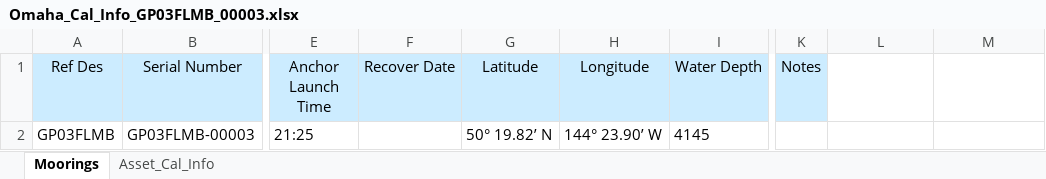
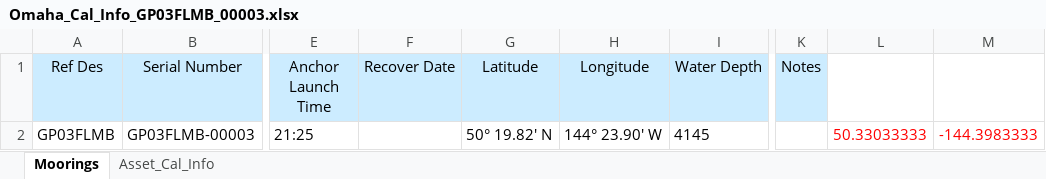
Before and after one commit to oceanobservatories/ingestion-csvs, an Excel workbook: GP03FLMB/Omaha_Cal_Info_GP03FLMB_00003.xlsx, sheet Moorings, drawn as a sheet; only a part is shown, gaps mark what is left out; values as stored, in another font and other column widths than the file's, no borders; the diff names each change by its address in the sheet, - before the commit and + after, or states it on an @@ line.

Commit message:
Irminger and PAPA FLM and HYPM CAL sheets
corrected lat lon formats, lat lon formats must be individual numbers
pasted into a cell and not a link

```diff
--- a/GP03FLMB/Omaha_Cal_Info_GP03FLMB_00003.xlsx (sheet Moorings)
+++ b/GP03FLMB/Omaha_Cal_Info_GP03FLMB_00003.xlsx (sheet Moorings)
-G2 (Latitude): 50° 19.82’ N
+G2 (Latitude): 50° 19.82' N
-H2 (Longitude): 144° 23.90’ W
+H2 (Longitude): 144° 23.90' W
-L2: (empty)
+L2: 50.33033333
-M2: (empty)
+M2: -144.3983333
```
Also changed, not shown: GI02HYPM/Omaha_Cal_Info_GI02HYPM_00002.xlsx, GI03FLMA/Omaha_Cal_Info_GI03FLMA_00002.xlsx, 3 other files.
